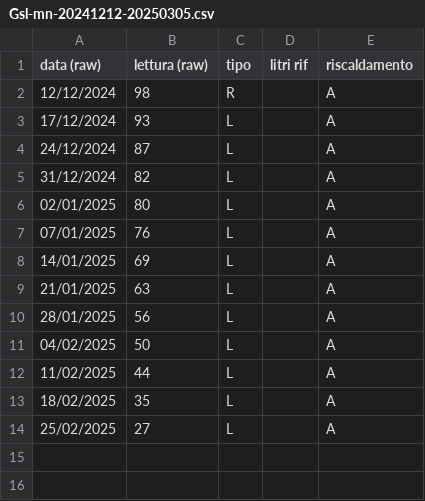
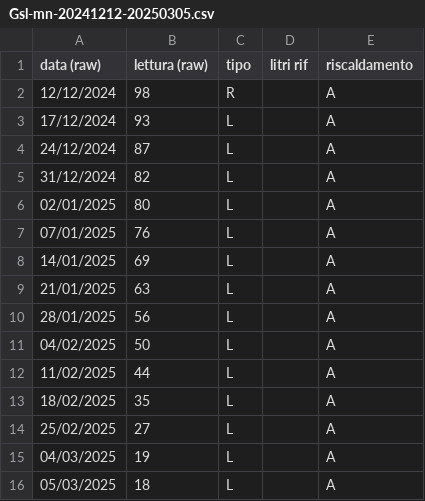
Before and after one commit to uftecdonato/letture, a CSV file: gasolio/municipio/archivio/Gsl-mn-20241212-20250305.csv, drawn as a sheet.

Commit message:
[chore] archivia dati municipio al 20250305
archiviati i dati letture municipio dal 20241212 al 20250305

```diff
--- a/gasolio/municipio/archivio/Gsl-mn-20241212-20250305.csv
+++ b/gasolio/municipio/archivio/Gsl-mn-20241212-20250305.csv
@@ -14 +14,3 @@ data (raw),lettura (raw),tipo,litri rif,riscaldamento
 25/02/2025,27,L,,A
+04/03/2025,19,L,,A
+05/03/2025,18,L,,A
```
